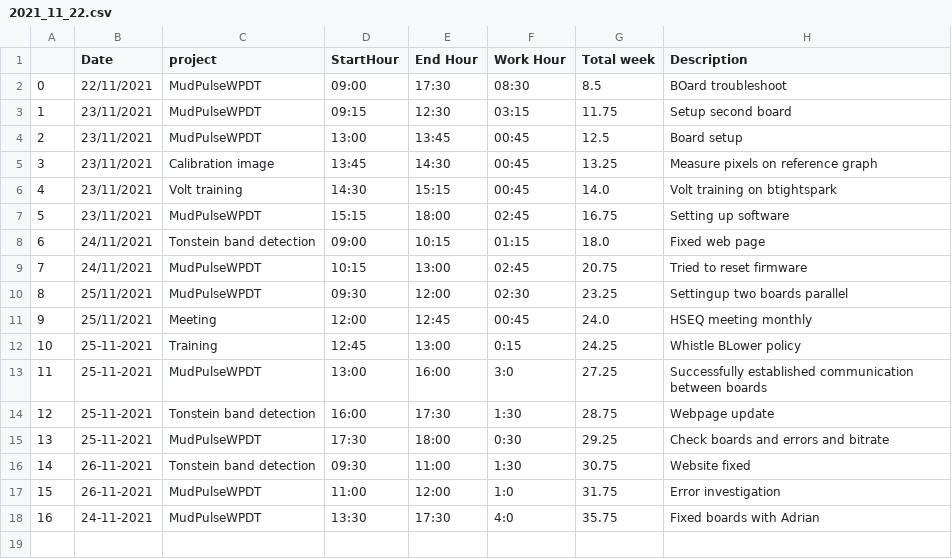
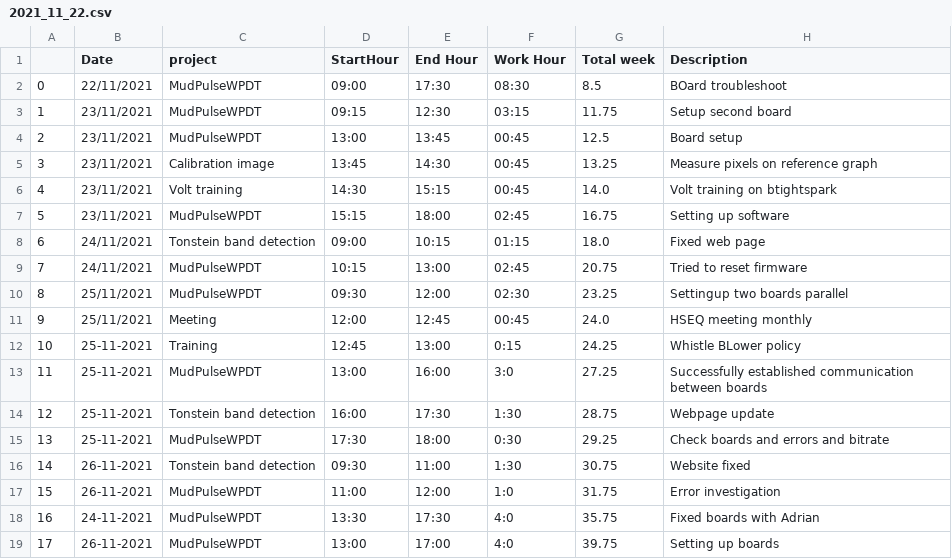
Before and after one commit to imtarit/WorkLog, a CSV file: 2021_11_22.csv, drawn as a sheet; the diff names each change by its address in the sheet, - before the commit and + after, or states it on an @@ line.

Commit message:
Alpha running

```diff
--- a/2021_11_22.csv
+++ b/2021_11_22.csv
+row 19: 17 | 26-11-2021 | MudPulseWPDT | 13:00 | 17:00 | 4:0 | 39.75 | Setting up boards
```
